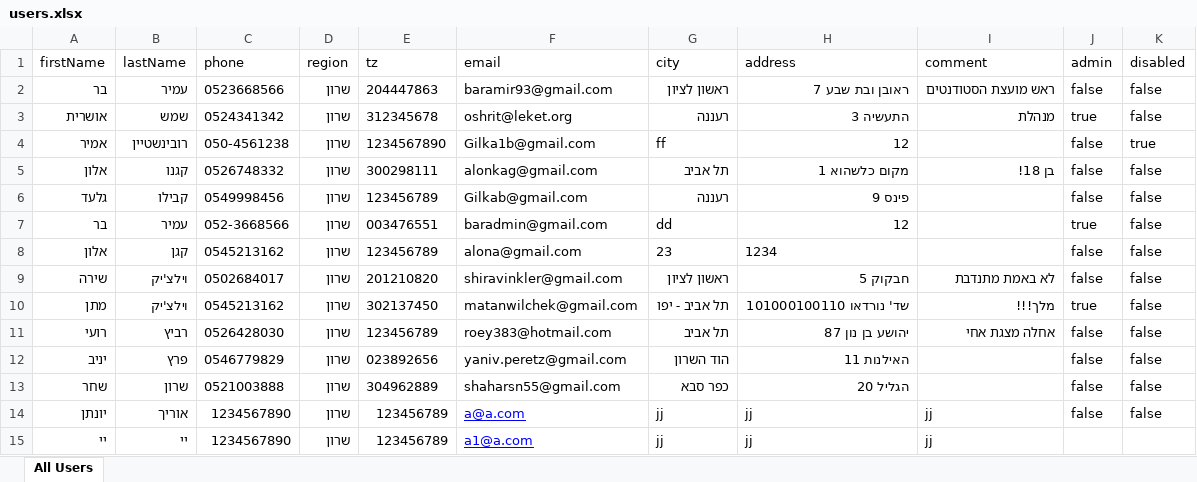
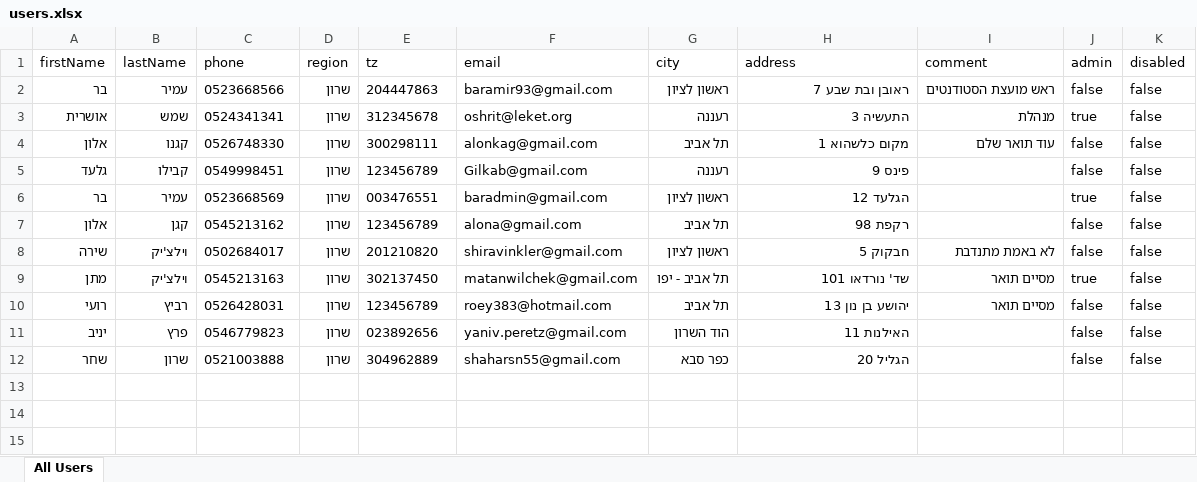
Before and after one commit to yotamr8/leketgo, an Excel workbook: users.xlsx, sheet All Users, drawn as a sheet; values as stored, in another font and other column widths than the file's, no borders; removed rows and columns are numbered as before the commit, all else as after; the diff names each change by its address in the sheet, - before the commit and + after, or states it on an @@ line.

Commit message:
cleaning

```diff
--- a/users.xlsx (sheet All Users)
+++ b/users.xlsx (sheet All Users)
-C3 (phone): 0524341342
+C3 (phone): 0524341341
-row 4: אמיר | רובינשטיין | 050-4561238 | שרון | 1234567890 | Gilka1b@gmail.com | ff | 12 |  | false | true
-C4 (phone): 0526748332
+C4 (phone): 0526748330
-I4 (comment): בן 18!
+I4 (comment): עוד תואר שלם
-C5 (phone): 0549998456
+C5 (phone): 0549998451
-C6 (phone): 052-3668566
+C6 (phone): 0523668569
-G6 (city): dd
+G6 (city): ראשון לציון
-H6 (address): 12
+H6 (address): הגלעד 12
-G7 (city): 23
+G7 (city): תל אביב
-H7 (address): 1234
+H7 (address): רקפת 98
-C9 (phone): 0545213162
+C9 (phone): 0545213163
-H9 (address): שד' נורדאו 101000100110
+H9 (address): שד' נורדאו 101
-I9 (comment): מלך!!!
+I9 (comment): מסיים תואר
-C10 (phone): 0526428030
+C10 (phone): 0526428031
-H10 (address): יהושע בן נון 87
+H10 (address): יהושע בן נון 13
-I10 (comment): אחלה מצגת אחי
+I10 (comment): מסיים תואר
-C11 (phone): 0546779829
+C11 (phone): 0546779823
-row 14: יונתן | אוריך | 1234567890 | שרון | 123456789 | a@a.com | jj | jj | jj | false | false
-row 15: יי | יי | 1234567890 | שרון | 123456789 | a1@a.com | jj | jj | jj
```
